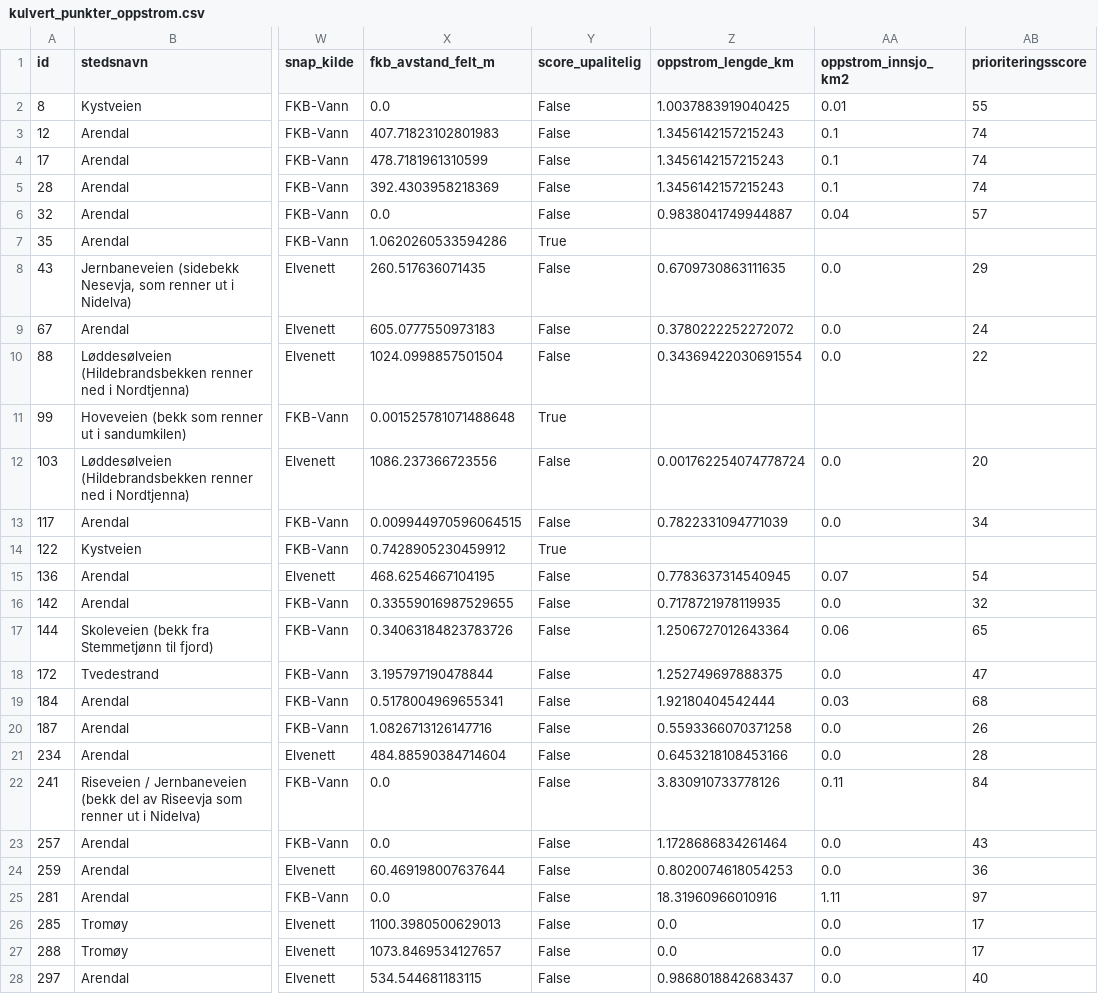
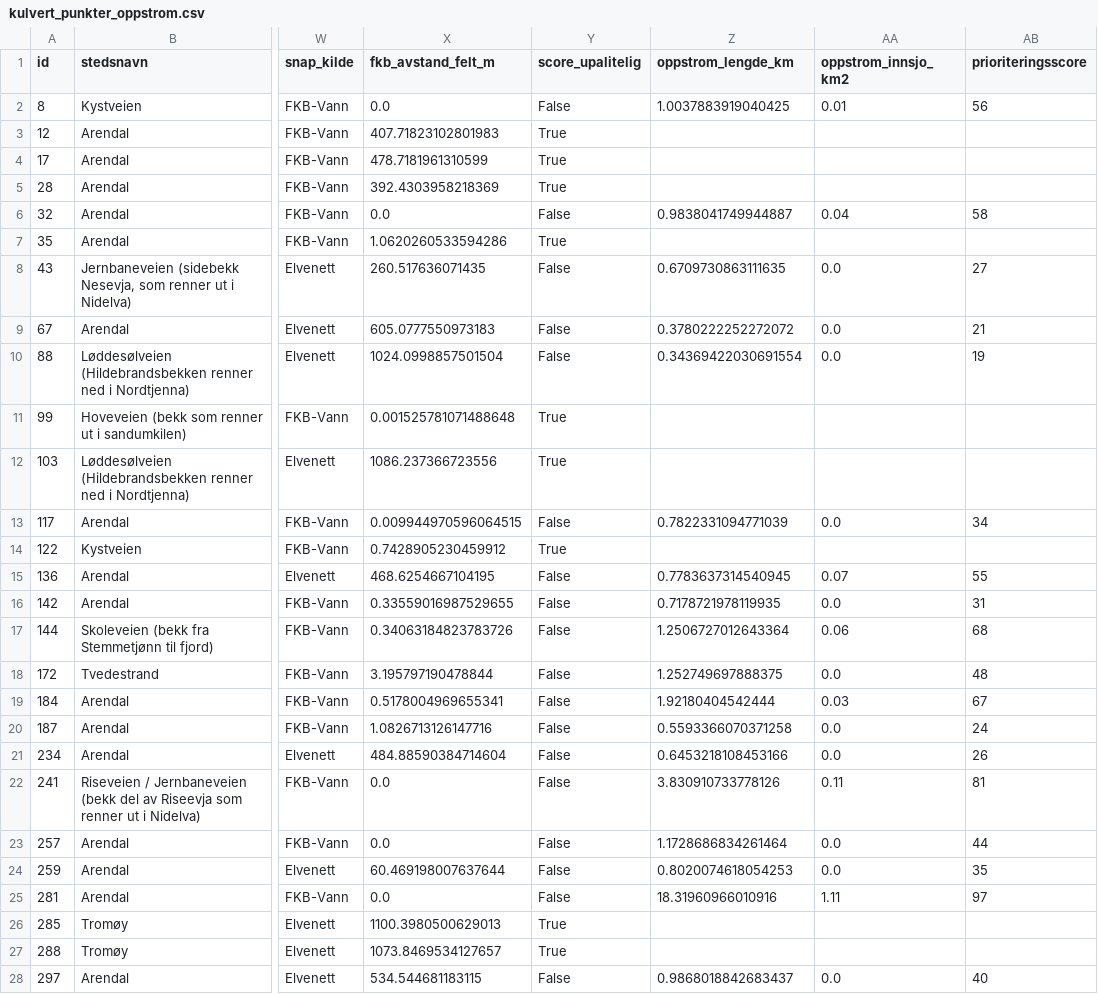
Before and after one commit to ErwinKers/Culvert-trial-1, a CSV file: data/processed/kulvert_punkter_oppstrom.csv, drawn as a sheet; only a part is shown, gaps mark what is left out; the diff covers the shown part only; the diff names each change by its address in the sheet, - before the commit and + after, or states it on an @@ line.

```diff
--- a/data/processed/kulvert_punkter_oppstrom.csv
+++ b/data/processed/kulvert_punkter_oppstrom.csv
-AB2 (prioriteringsscore): 55
+AB2 (prioriteringsscore): 56
-Y3:Y5 (score_upalitelig): False
+Y3:Y5 (score_upalitelig): True
-Z3:Z5 (oppstrom_lengde_km): 1.3456142157215243
+Z3:Z5 (oppstrom_lengde_km): (empty)
-AA3:AA5 (oppstrom_innsjo_km2): 0.1
+AA3:AA5 (oppstrom_innsjo_km2): (empty)
-AB3:AB5 (prioriteringsscore): 74
+AB3:AB5 (prioriteringsscore): (empty)
-AB6 (prioriteringsscore): 57
+AB6 (prioriteringsscore): 58
-AB8 (prioriteringsscore): 29
+AB8 (prioriteringsscore): 27
-AB9 (prioriteringsscore): 24
+AB9 (prioriteringsscore): 21
-AB10 (prioriteringsscore): 22
+AB10 (prioriteringsscore): 19
-Y12 (score_upalitelig): False
+Y12 (score_upalitelig): True
-Z12 (oppstrom_lengde_km): 0.001762254074778724
+Z12 (oppstrom_lengde_km): (empty)
-AA12 (oppstrom_innsjo_km2): 0.0
+AA12 (oppstrom_innsjo_km2): (empty)
-AB12 (prioriteringsscore): 20
+AB12 (prioriteringsscore): (empty)
-AB15 (prioriteringsscore): 54
+AB15 (prioriteringsscore): 55
-AB16 (prioriteringsscore): 32
+AB16 (prioriteringsscore): 31
-AB17 (prioriteringsscore): 65
+AB17 (prioriteringsscore): 68
-AB18 (prioriteringsscore): 47
+AB18 (prioriteringsscore): 48
-AB19 (prioriteringsscore): 68
+AB19 (prioriteringsscore): 67
-AB20 (prioriteringsscore): 26
+AB20 (prioriteringsscore): 24
-AB21 (prioriteringsscore): 28
+AB21 (prioriteringsscore): 26
-AB22 (prioriteringsscore): 84
+AB22 (prioriteringsscore): 81
-AB23 (prioriteringsscore): 43
+AB23 (prioriteringsscore): 44
-AB24 (prioriteringsscore): 36
+AB24 (prioriteringsscore): 35
-Y26:Y27 (score_upalitelig): False
+Y26:Y27 (score_upalitelig): True
-Z26:Z27 (oppstrom_lengde_km): 0.0
+Z26:Z27 (oppstrom_lengde_km): (empty)
-AA26:AA27 (oppstrom_innsjo_km2): 0.0
+AA26:AA27 (oppstrom_innsjo_km2): (empty)
-AB26:AB27 (prioriteringsscore): 17
+AB26:AB27 (prioriteringsscore): (empty)
```
Also changed, not shown: 10 edited cells elsewhere in this file, data/processed/kulvert_punkter_feltdata.csv, 7 other files.
